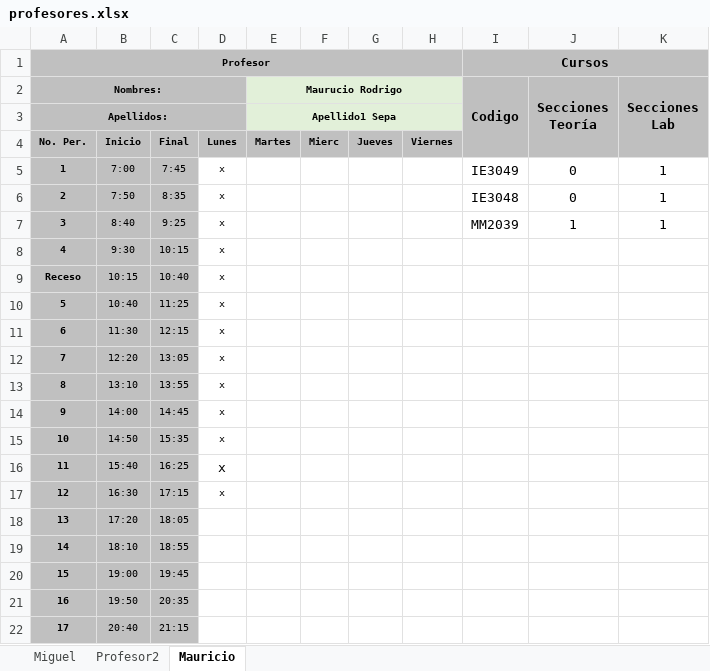
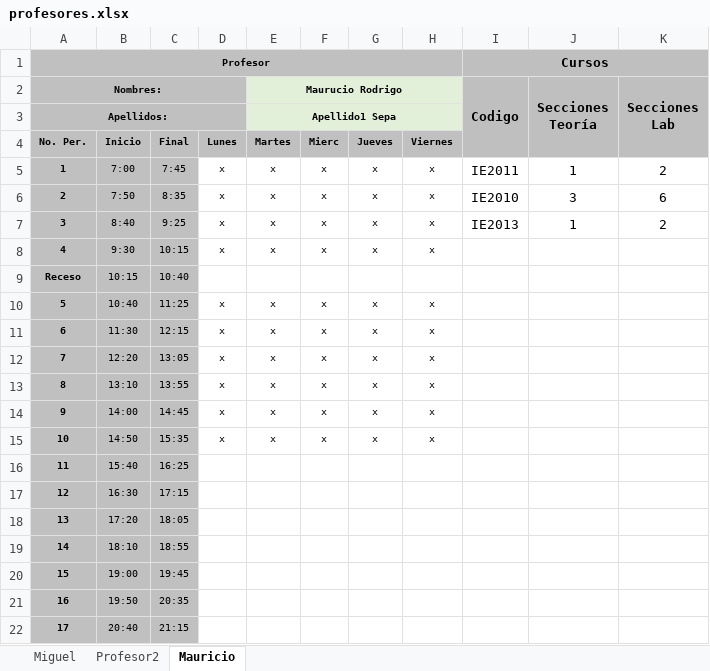
Before and after one commit to ManoloCap/TG2018, an Excel workbook: Proyecto/data/profesores.xlsx, sheet Mauricio, drawn as a sheet; values as stored, in another font and other column widths than the file's, no borders; the diff names each change by its address in the sheet, - before the commit and + after, or states it on an @@ line.

```diff
--- a/Proyecto/data/profesores.xlsx (sheet Mauricio)
+++ b/Proyecto/data/profesores.xlsx (sheet Mauricio)
-E5:E8 (Maurucio Rodrigo): (empty)
+E5:E8 (Maurucio Rodrigo): x
-F5:F8: (empty)
+F5:F8: x
-G5:G8: (empty)
+G5:G8: x
-H5:H8: (empty)
+H5:H8: x
-I5 (Codigo): IE3049
+I5 (Codigo): IE2011
-J5 (Secciones Teoría): 0
+J5 (Secciones Teoría): 1
-K5 (Secciones Lab): 1
+K5 (Secciones Lab): 2
-I6 (Codigo): IE3048
+I6 (Codigo): IE2010
-J6 (Secciones Teoría): 0
+J6 (Secciones Teoría): 3
-K6 (Secciones Lab): 1
+K6 (Secciones Lab): 6
-I7 (Codigo): MM2039
+I7 (Codigo): IE2013
-K7 (Secciones Lab): 1
+K7 (Secciones Lab): 2
-D9: x
+D9: (empty)
-E10:E15 (Maurucio Rodrigo): (empty)
+E10:E15 (Maurucio Rodrigo): x
-F10:F15: (empty)
+F10:F15: x
-G10:G15: (empty)
+G10:G15: x
-H10:H15: (empty)
+H10:H15: x
-D16:D17: x
+D16:D17: (empty)
```
Also changed, not shown: sheet Miguel, sheet Profesor2, 7 other files.
